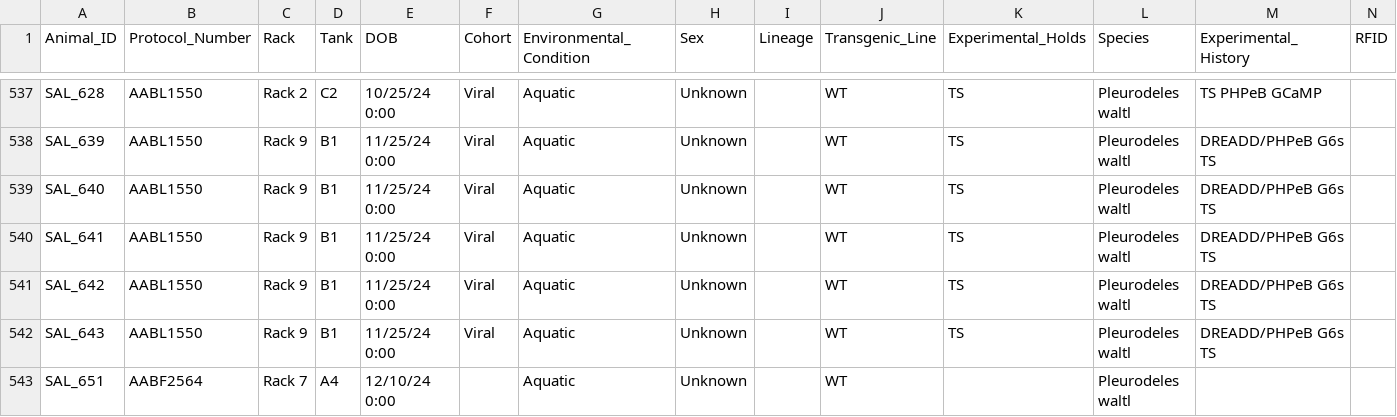
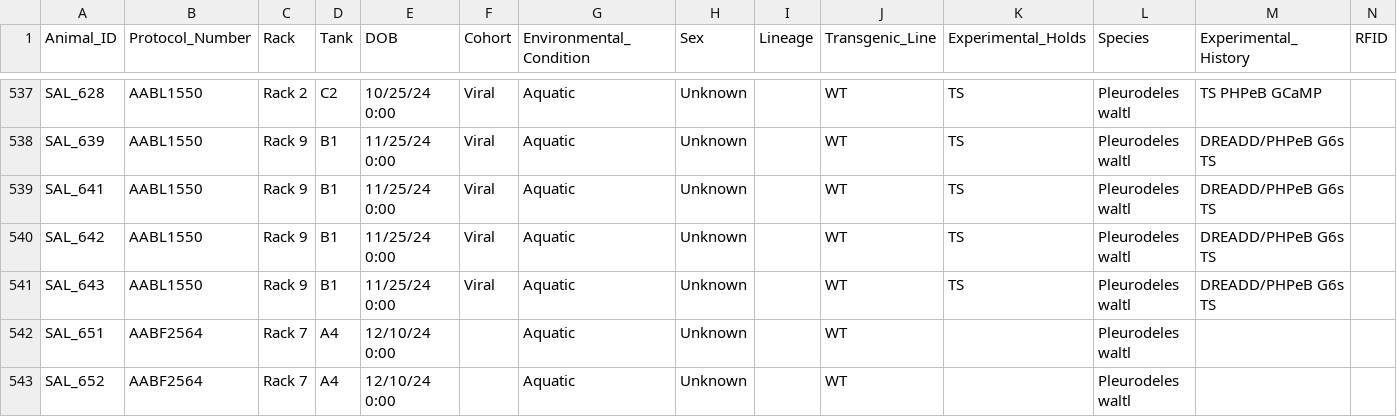
Before and after one commit to jamiewoych/pleuro-parser, a CSV file: inventory_state.csv, drawn as a sheet; only a part is shown, gaps mark what is left out; the shorter side is filled out with more unchanged rows; rows hold the shown columns only; the diff names each change by its address in the sheet, - before the commit and + after, or states it on an @@ line.

```diff
--- a/inventory_state.csv
+++ b/inventory_state.csv
-row 539: SAL_640 | AABL1550 | Rack 9 | B1 | 11/25/24 0:00 | Viral | Aquatic | Unknown |  | WT | TS | Pleurodeles waltl | DREADD/PHPeB G6s TS
```
Also changed, not shown: euthanasia_log.csv, 1 other file.
